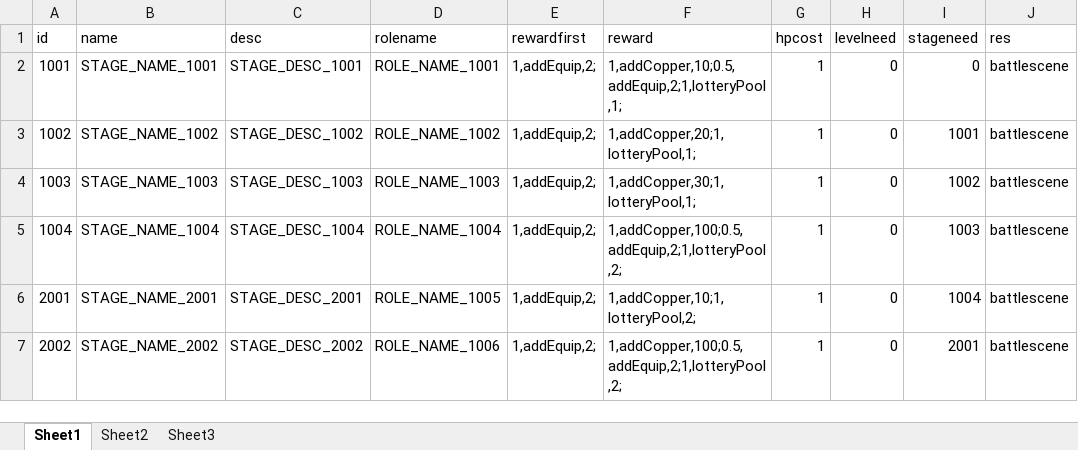
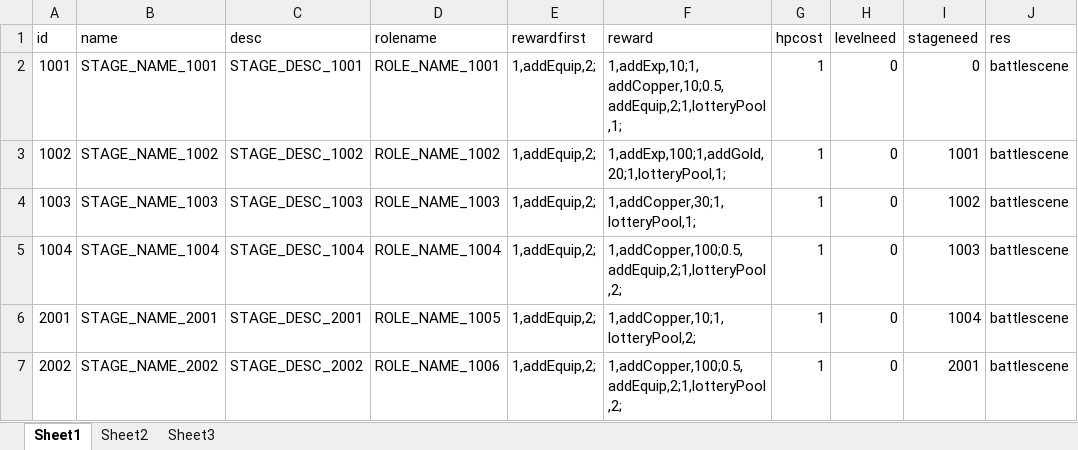
Before and after one commit to w2moon/AnotherWorldData, an Excel workbook: stage.xlsx, sheet Sheet1, drawn as a sheet; only a part is shown; values as stored, in another font and other column widths than the file's, no borders; the diff names each change by its address in the sheet, - before the commit and + after, or states it on an @@ line.

Commit message:
change level reward

```diff
--- a/stage.xlsx (sheet Sheet1)
+++ b/stage.xlsx (sheet Sheet1)
-F2 (reward): 1,addCopper,10;0.5,addEquip,2;1,lotteryPool,1;
+F2 (reward): 1,addExp,10;1,addCopper,10;0.5,addEquip,2;1,lotteryPool,1;
-F3 (reward): 1,addCopper,20;1,lotteryPool,1;
+F3 (reward): 1,addExp,100;1,addGold,20;1,lotteryPool,1;
```
Also changed, not shown: 1 other file.
